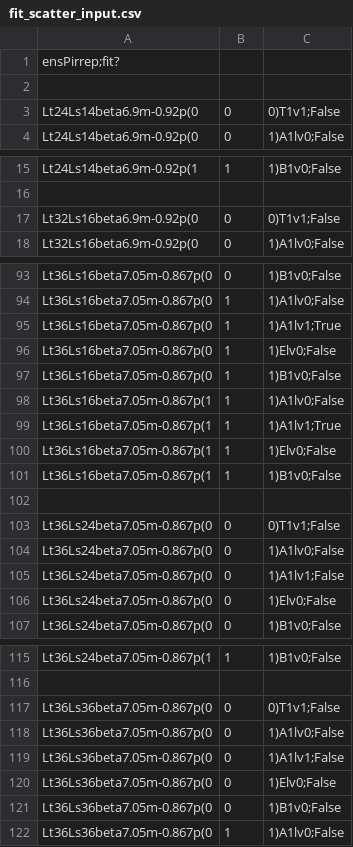
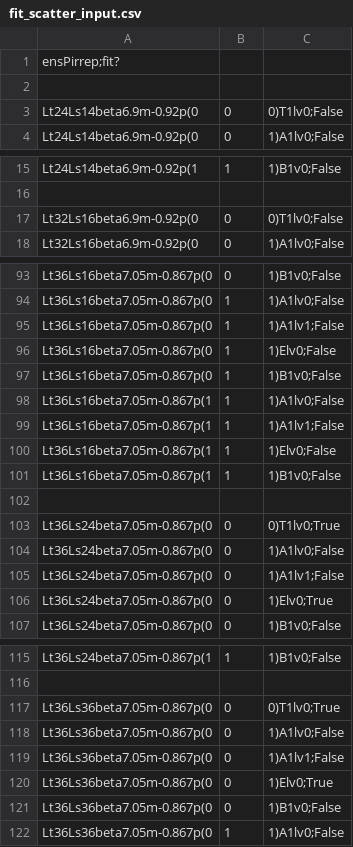
Before and after one commit to telos-collaboration/fundamental_Wilson_fermion_analysis_2026, a CSV file: metadata/fit_scatter_input.csv, drawn as a sheet; only a part is shown, gaps mark what is left out; the diff covers the shown part only.

```diff
--- a/metadata/fit_scatter_input.csv
+++ b/metadata/fit_scatter_input.csv
@@ -2,3 +2,3 @@ ensPirrep;fit?
 
-Lt24Ls14beta6.9m-0.92p(0,0,0)T1v1;False
+Lt24Ls14beta6.9m-0.92p(0,0,0)T1lv0;False
 Lt24Ls14beta6.9m-0.92p(0,0,1)A1lv0;False
@@ -16,3 +16,3 @@ Lt24Ls14beta6.9m-0.92p(1,1,1)B1v0;False
 
-Lt32Ls16beta6.9m-0.92p(0,0,0)T1v1;False
+Lt32Ls16beta6.9m-0.92p(0,0,0)T1lv0;False
 Lt32Ls16beta6.9m-0.92p(0,0,1)A1lv0;False
@@ -94,3 +94,3 @@ Lt36Ls16beta7.05m-0.867p(0,0,1)B1v0;False
 Lt36Ls16beta7.05m-0.867p(0,1,1)A1lv0;False
-Lt36Ls16beta7.05m-0.867p(0,1,1)A1lv1;True
+Lt36Ls16beta7.05m-0.867p(0,1,1)A1lv1;False
 Lt36Ls16beta7.05m-0.867p(0,1,1)Elv0;False
@@ -98,3 +98,3 @@ Lt36Ls16beta7.05m-0.867p(0,1,1)B1v0;False
 Lt36Ls16beta7.05m-0.867p(1,1,1)A1lv0;False
-Lt36Ls16beta7.05m-0.867p(1,1,1)A1lv1;True
+Lt36Ls16beta7.05m-0.867p(1,1,1)A1lv1;False
 Lt36Ls16beta7.05m-0.867p(1,1,1)Elv0;False
@@ -102,6 +102,6 @@ Lt36Ls16beta7.05m-0.867p(1,1,1)B1v0;False
 
-Lt36Ls24beta7.05m-0.867p(0,0,0)T1v1;False
+Lt36Ls24beta7.05m-0.867p(0,0,0)T1lv0;True
 Lt36Ls24beta7.05m-0.867p(0,0,1)A1lv0;False
 Lt36Ls24beta7.05m-0.867p(0,0,1)A1lv1;False
-Lt36Ls24beta7.05m-0.867p(0,0,1)Elv0;False
+Lt36Ls24beta7.05m-0.867p(0,0,1)Elv0;True
 Lt36Ls24beta7.05m-0.867p(0,0,1)B1v0;False
@@ -116,6 +116,6 @@ Lt36Ls24beta7.05m-0.867p(1,1,1)B1v0;False
 
-Lt36Ls36beta7.05m-0.867p(0,0,0)T1v1;False
+Lt36Ls36beta7.05m-0.867p(0,0,0)T1lv0;True
 Lt36Ls36beta7.05m-0.867p(0,0,1)A1lv0;False
 Lt36Ls36beta7.05m-0.867p(0,0,1)A1lv1;False
-Lt36Ls36beta7.05m-0.867p(0,0,1)Elv0;False
+Lt36Ls36beta7.05m-0.867p(0,0,1)Elv0;True
 Lt36Ls36beta7.05m-0.867p(0,0,1)B1v0;False
```
Also changed, not shown: 5 edited cells elsewhere in this file, metadata/scattering_input.csv, 3 other files.
